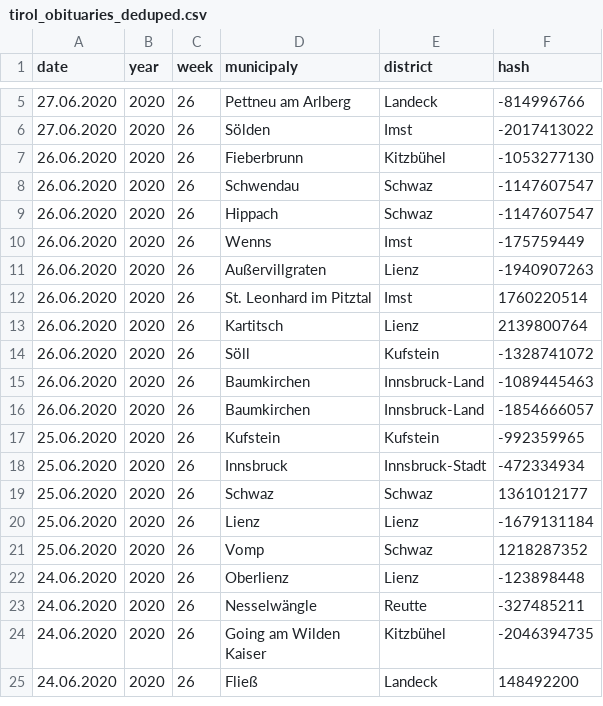
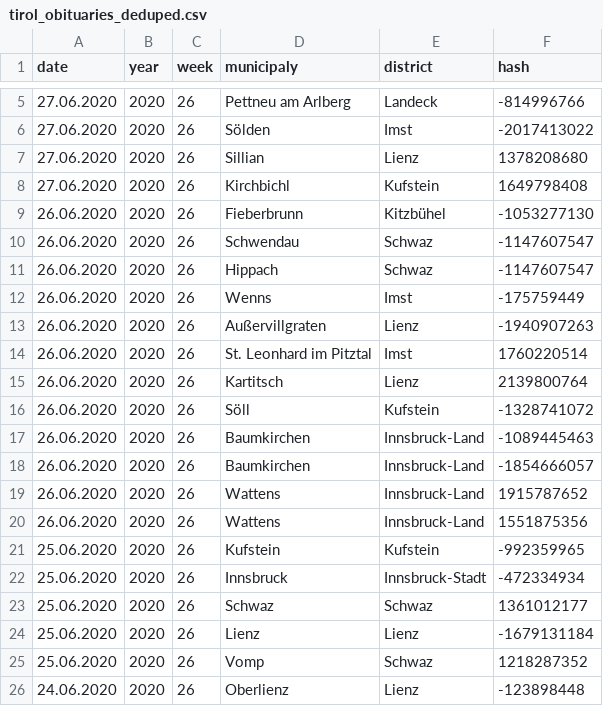
Before and after one commit to walterra/covid-19-tirol-ds, a CSV file: data/tirol_obituaries_deduped.csv, drawn as a sheet; only a part is shown, gaps mark what is left out; the shorter side is filled out with more unchanged rows; the diff names each change by its address in the sheet, - before the commit and + after, or states it on an @@ line.

```diff
--- a/data/tirol_obituaries_deduped.csv
+++ b/data/tirol_obituaries_deduped.csv
+row 7: 27.06.2020 | 2020 | 26 | Sillian | Lienz | 1378208680
+row 8: 27.06.2020 | 2020 | 26 | Kirchbichl | Kufstein | 1649798408
+row 19: 26.06.2020 | 2020 | 26 | Wattens | Innsbruck-Land | 1915787652
+row 20: 26.06.2020 | 2020 | 26 | Wattens | Innsbruck-Land | 1551875356
```
Also changed, not shown: data/tirol_obituaries_deduped_weekly_outlier_detection_features.csv, 8 other files.
